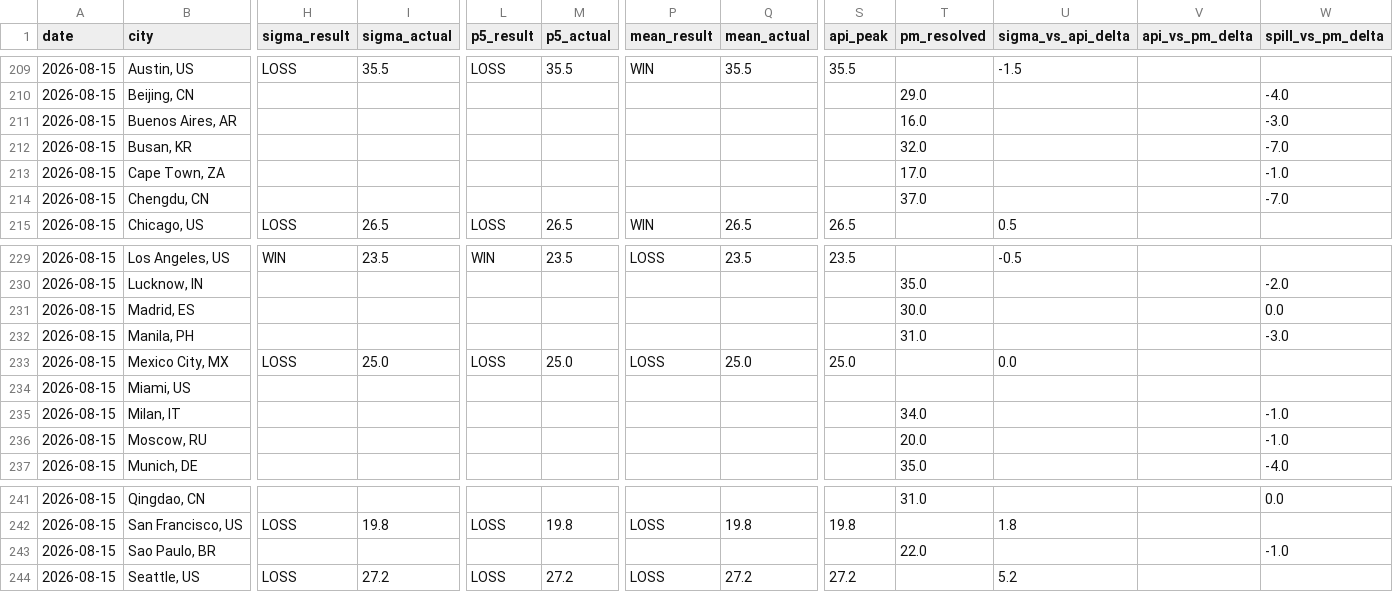
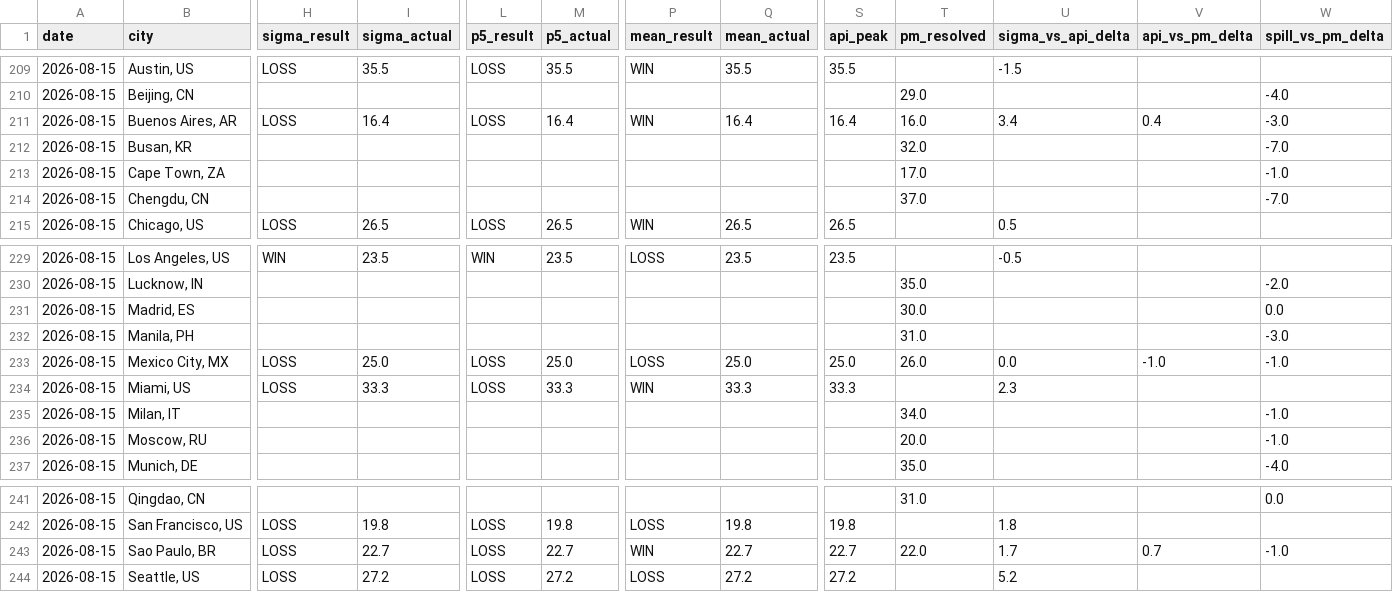
Before and after one commit to mgaaserud90-creator/weather-monitor, a CSV file: _trading_data.csv, drawn as a sheet; only a part is shown, gaps mark what is left out; the diff names each change by its address in the sheet, - before the commit and + after, or states it on an @@ line.

```diff
--- a/_trading_data.csv
+++ b/_trading_data.csv
-H211 (sigma_result): (empty)
+H211 (sigma_result): LOSS
-I211 (sigma_actual): (empty)
+I211 (sigma_actual): 16.4
-L211 (p5_result): (empty)
+L211 (p5_result): LOSS
-M211 (p5_actual): (empty)
+M211 (p5_actual): 16.4
-P211 (mean_result): (empty)
+P211 (mean_result): WIN
-Q211 (mean_actual): (empty)
+Q211 (mean_actual): 16.4
-S211 (api_peak): (empty)
+S211 (api_peak): 16.4
-U211 (sigma_vs_api_delta): (empty)
+U211 (sigma_vs_api_delta): 3.4
-V211 (api_vs_pm_delta): (empty)
+V211 (api_vs_pm_delta): 0.4
-T233 (pm_resolved): (empty)
+T233 (pm_resolved): 26.0
-V233 (api_vs_pm_delta): (empty)
+V233 (api_vs_pm_delta): -1.0
-W233 (spill_vs_pm_delta): (empty)
+W233 (spill_vs_pm_delta): -1.0
-H234 (sigma_result): (empty)
+H234 (sigma_result): LOSS
-I234 (sigma_actual): (empty)
+I234 (sigma_actual): 33.3
-L234 (p5_result): (empty)
+L234 (p5_result): LOSS
-M234 (p5_actual): (empty)
+M234 (p5_actual): 33.3
-P234 (mean_result): (empty)
+P234 (mean_result): WIN
-Q234 (mean_actual): (empty)
+Q234 (mean_actual): 33.3
-S234 (api_peak): (empty)
+S234 (api_peak): 33.3
-U234 (sigma_vs_api_delta): (empty)
+U234 (sigma_vs_api_delta): 2.3
-H243 (sigma_result): (empty)
+H243 (sigma_result): LOSS
-I243 (sigma_actual): (empty)
+I243 (sigma_actual): 22.7
-L243 (p5_result): (empty)
+L243 (p5_result): LOSS
-M243 (p5_actual): (empty)
+M243 (p5_actual): 22.7
-P243 (mean_result): (empty)
+P243 (mean_result): WIN
-Q243 (mean_actual): (empty)
+Q243 (mean_actual): 22.7
-S243 (api_peak): (empty)
+S243 (api_peak): 22.7
-U243 (sigma_vs_api_delta): (empty)
+U243 (sigma_vs_api_delta): 1.7
-V243 (api_vs_pm_delta): (empty)
+V243 (api_vs_pm_delta): 0.7
```
Also changed, not shown: _model_accuracy.csv, 10 other files.
